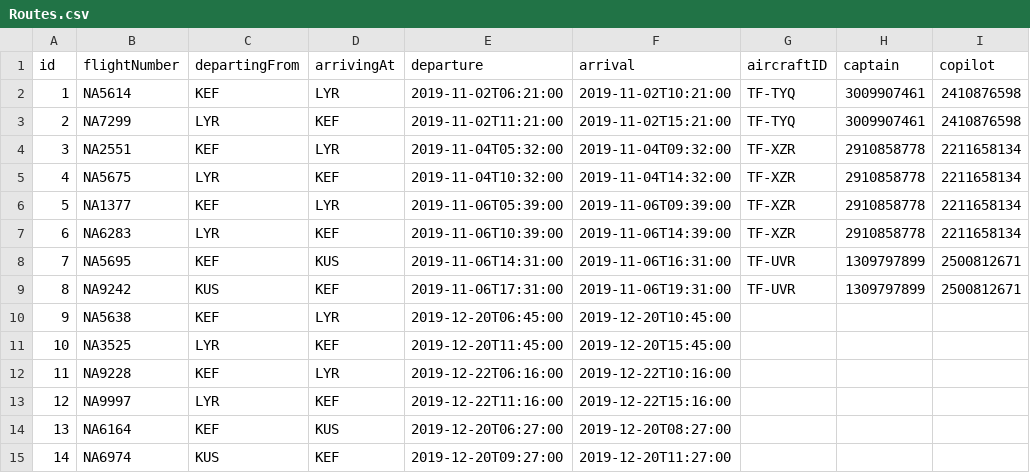
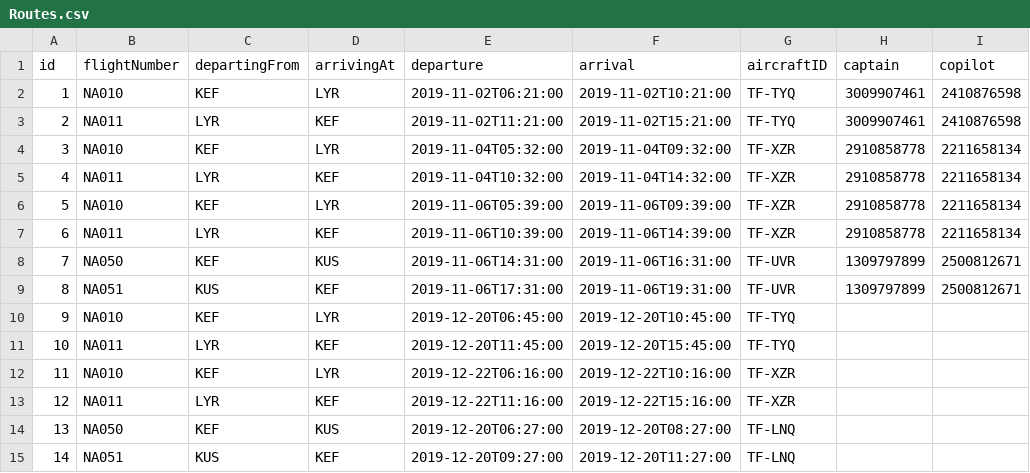
Before and after one commit to vesteinnbjarna/NaNAir, a CSV file: IO/Data/Routes.csv, drawn as a sheet; only a part is shown; the diff names each change by its address in the sheet, - before the commit and + after, or states it on an @@ line.

Commit message:
routes object breytist líka þegar gather crew

```diff
--- a/IO/Data/Routes.csv
+++ b/IO/Data/Routes.csv
-B2 (flightNumber): NA5614
+B2 (flightNumber): NA010
-B3 (flightNumber): NA7299
+B3 (flightNumber): NA011
-B4 (flightNumber): NA2551
+B4 (flightNumber): NA010
-B5 (flightNumber): NA5675
+B5 (flightNumber): NA011
-B6 (flightNumber): NA1377
+B6 (flightNumber): NA010
-B7 (flightNumber): NA6283
+B7 (flightNumber): NA011
-B8 (flightNumber): NA5695
+B8 (flightNumber): NA050
-B9 (flightNumber): NA9242
+B9 (flightNumber): NA051
-B10 (flightNumber): NA5638
+B10 (flightNumber): NA010
-G10:G11 (aircraftID): (empty)
+G10:G11 (aircraftID): TF-TYQ
-B11 (flightNumber): NA3525
+B11 (flightNumber): NA011
-B12 (flightNumber): NA9228
+B12 (flightNumber): NA010
-G12:G13 (aircraftID): (empty)
+G12:G13 (aircraftID): TF-XZR
-B13 (flightNumber): NA9997
+B13 (flightNumber): NA011
-B14 (flightNumber): NA6164
+B14 (flightNumber): NA050
-G14:G15 (aircraftID): (empty)
+G14:G15 (aircraftID): TF-LNQ
-B15 (flightNumber): NA6974
+B15 (flightNumber): NA051
```
Also changed, not shown: IO/Data/Voyages.csv, 5 other files.
